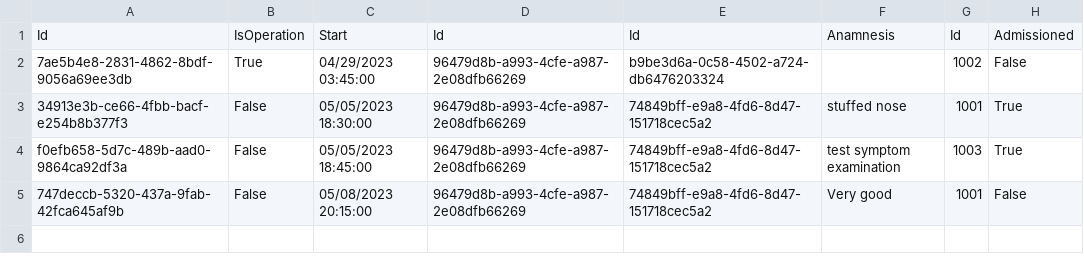
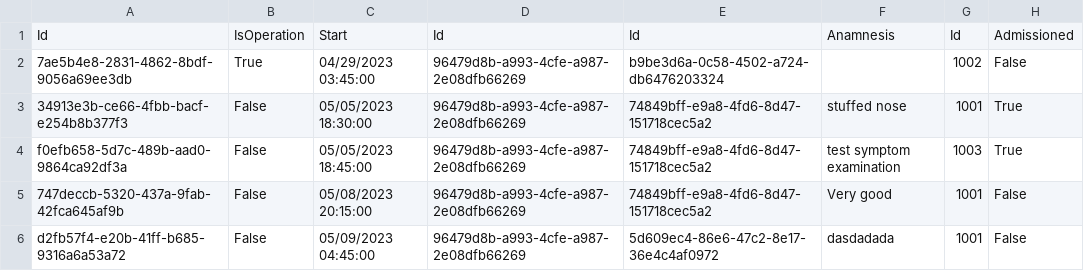
Before and after one commit to BulatovicBalsa/sims-project, a CSV file: Hospital/Data/examination.csv, drawn as a sheet.

Commit message:
fix: Fix bug that erase anamnesis after updating examination

```diff
--- a/Hospital/Data/examination.csv
+++ b/Hospital/Data/examination.csv
@@ -5 +5,2 @@ f0efb658-5d7c-489b-aad0-9864ca92df3a,False,05/05/2023 18:45:00,96479d8b-a993-4cf
 747deccb-5320-437a-9fab-42fca645af9b,False,05/08/2023 20:15:00,96479d8b-a993-4cfe-a987-2e08dfb66269,74849bff-e9a8-4fd6-8d47-151718cec5a2,Very good,1001,False
+d2fb57f4-e20b-41ff-b685-9316a6a53a72,False,05/09/2023 04:45:00,96479d8b-a993-4cfe-a987-2e08dfb66269,5d609ec4-86e6-47c2-8e17-36e4c4af0972,dasdadada,1001,False
```
Also changed, not shown: Hospital/Data/rooms.csv, 1 other file.
